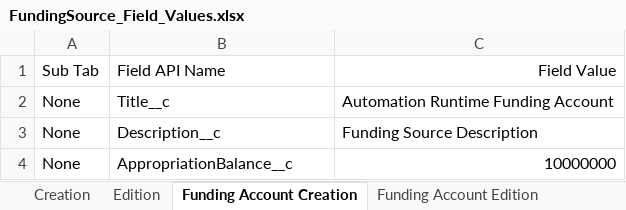
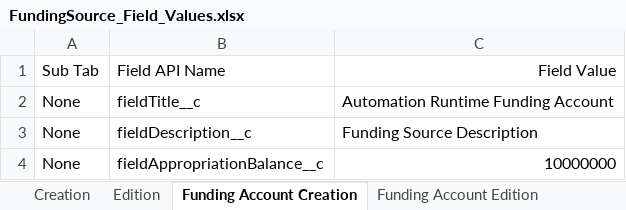
Before and after one commit to DilipHatagale-REISys/govgrants-framework-automation-fw-classic-flows, an Excel workbook: src/main/resources/FundingSource_Field_Values.xlsx, sheet Funding Account Creation, drawn as a sheet; values as stored, in another font and other column widths than the file's, no borders; the diff names each change by its address in the sheet, - before the commit and + after, or states it on an @@ line.

```diff
--- a/src/main/resources/FundingSource_Field_Values.xlsx (sheet Funding Account Creation)
+++ b/src/main/resources/FundingSource_Field_Values.xlsx (sheet Funding Account Creation)
-B2: Title__c
+B2: fieldTitle__c
-B3: Description__c
+B3: fieldDescription__c
-B4: AppropriationBalance__c
+B4: fieldAppropriationBalance__c
```
Also changed, not shown: src/main/resources/InternalOrganization_Field_Values.xlsx, 15 other files.
